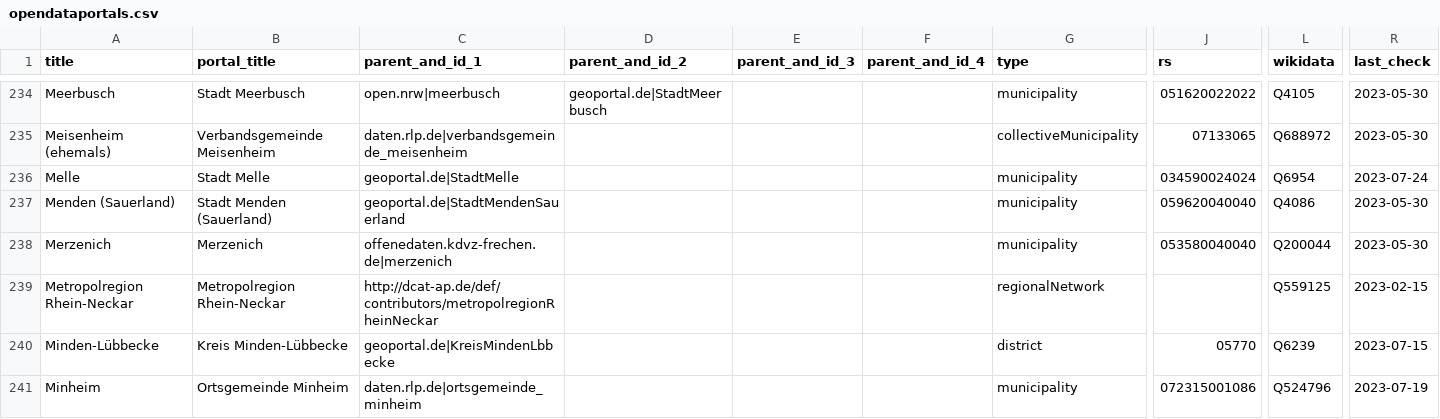
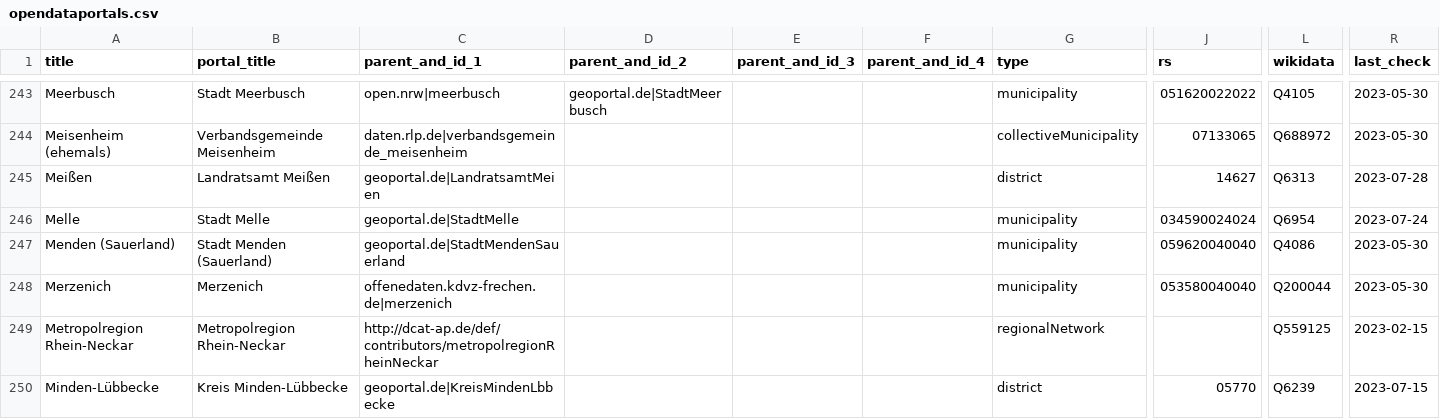
Before and after one commit to opendata-guru/govdata-monitor, a CSV file: data/opendataportals.csv, drawn as a sheet; only a part is shown, gaps mark what is left out; the shorter side is filled out with more unchanged rows; rows hold the shown columns only; the diff covers the shown part only; the diff names each change by its address in the sheet, - before the commit and + after, or states it on an @@ line.

Commit message:
add 21 new districts

```diff
--- a/data/opendataportals.csv
+++ b/data/opendataportals.csv
+row 245: Meißen | Landratsamt Meißen | geoportal.de|LandratsamtMeien |  |  |  | district | 14627 | Q6313 | 2023-07-28
```
Also changed, not shown: 20 added rows elsewhere in this file.
